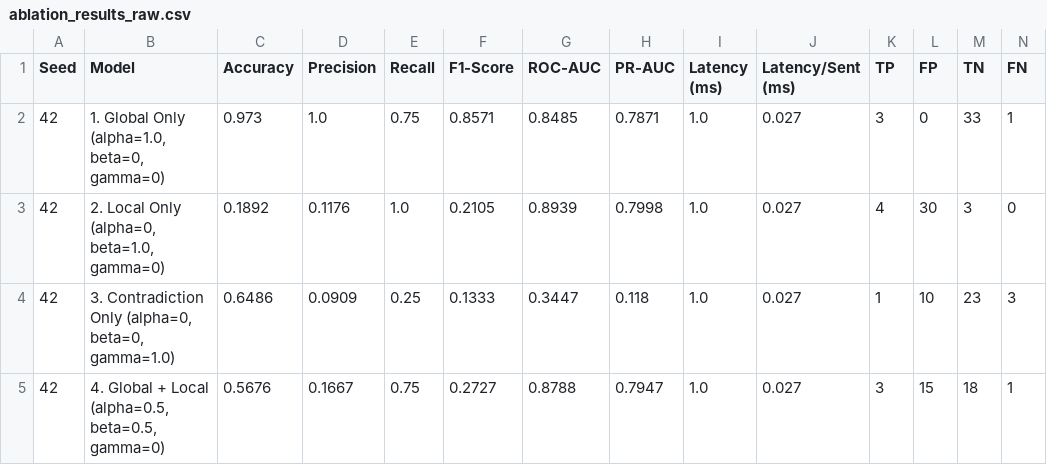
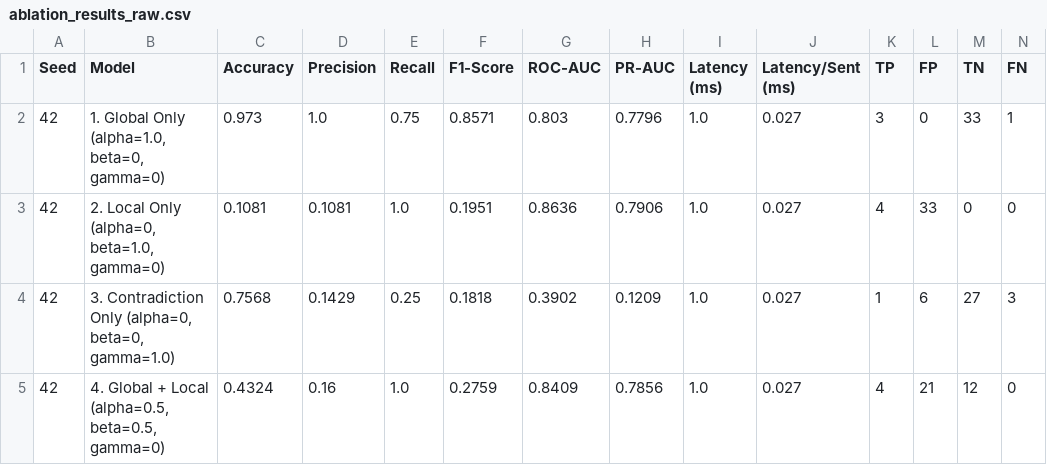
Before and after one commit to PAVANI2511/semantic_anamoly, a CSV file: outputs/benchmarks/ablation_results_raw.csv, drawn as a sheet; only a part is shown; the diff covers the shown part only; the diff names each change by its address in the sheet, - before the commit and + after, or states it on an @@ line.

```diff
--- a/outputs/benchmarks/ablation_results_raw.csv
+++ b/outputs/benchmarks/ablation_results_raw.csv
-G2 (ROC-AUC): 0.8485
+G2 (ROC-AUC): 0.803
-H2 (PR-AUC): 0.7871
+H2 (PR-AUC): 0.7796
-C3 (Accuracy): 0.1892
+C3 (Accuracy): 0.1081
-D3 (Precision): 0.1176
+D3 (Precision): 0.1081
-F3 (F1-Score): 0.2105
+F3 (F1-Score): 0.1951
-G3 (ROC-AUC): 0.8939
+G3 (ROC-AUC): 0.8636
-H3 (PR-AUC): 0.7998
+H3 (PR-AUC): 0.7906
-L3 (FP): 30
+L3 (FP): 33
-M3 (TN): 3
+M3 (TN): 0
-C4 (Accuracy): 0.6486
+C4 (Accuracy): 0.7568
-D4 (Precision): 0.0909
+D4 (Precision): 0.1429
-F4 (F1-Score): 0.1333
+F4 (F1-Score): 0.1818
-G4 (ROC-AUC): 0.3447
+G4 (ROC-AUC): 0.3902
-H4 (PR-AUC): 0.118
+H4 (PR-AUC): 0.1209
-L4 (FP): 10
+L4 (FP): 6
-M4 (TN): 23
+M4 (TN): 27
-C5 (Accuracy): 0.5676
+C5 (Accuracy): 0.4324
-D5 (Precision): 0.1667
+D5 (Precision): 0.16
-E5 (Recall): 0.75
+E5 (Recall): 1.0
-F5 (F1-Score): 0.2727
+F5 (F1-Score): 0.2759
-G5 (ROC-AUC): 0.8788
+G5 (ROC-AUC): 0.8409
-H5 (PR-AUC): 0.7947
+H5 (PR-AUC): 0.7856
-K5 (TP): 3
+K5 (TP): 4
-L5 (FP): 15
+L5 (FP): 21
-M5 (TN): 18
+M5 (TN): 12
-N5 (FN): 1
+N5 (FN): 0
```
Also changed, not shown: 98 edited cells elsewhere in this file, outputs/benchmarks/ablation_results.csv, outputs/benchmarks/ablation_results_multi_seed.csv, 30 other files.
